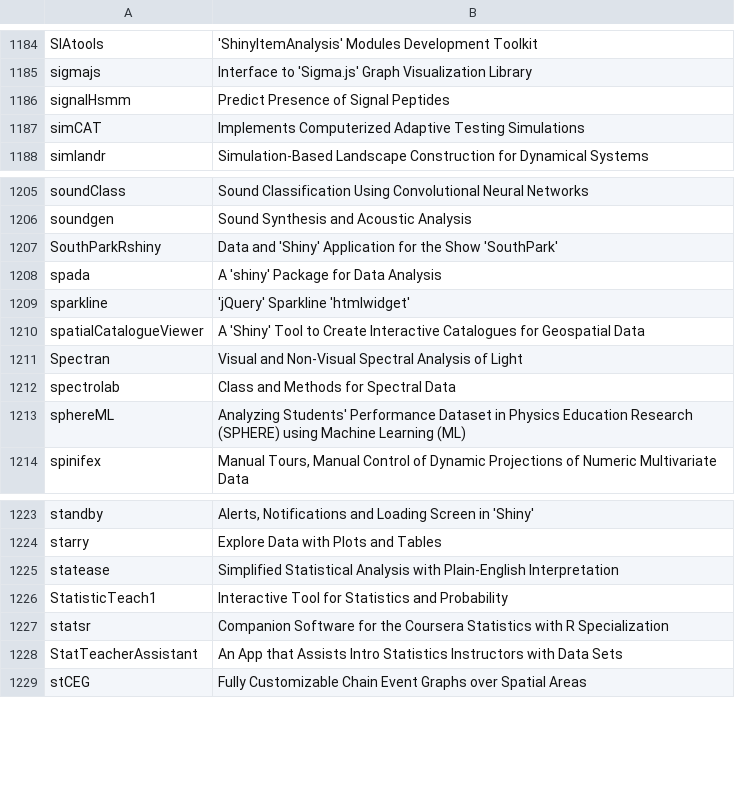
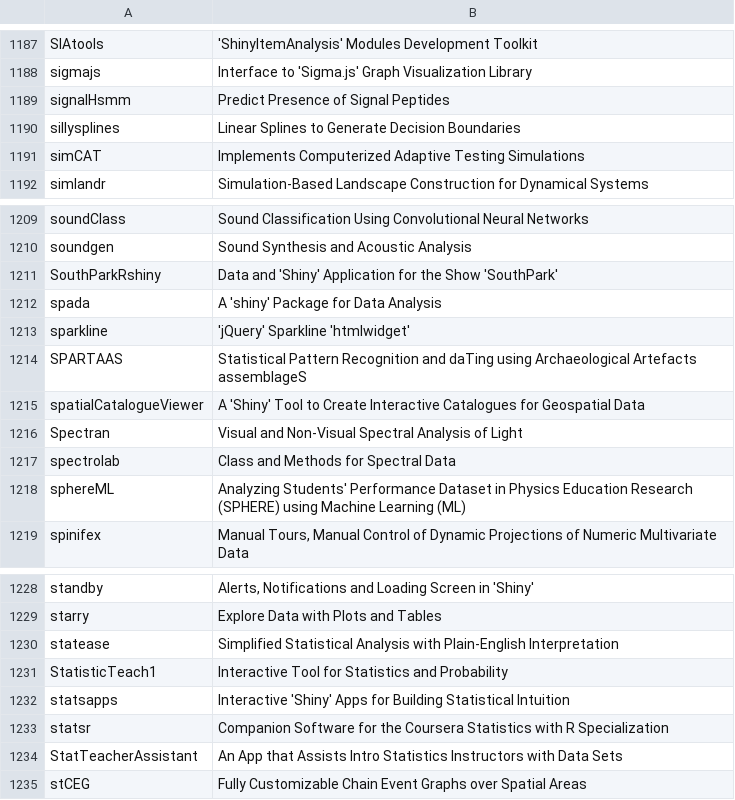
Before and after one commit to nanxstats/awesome-shiny-extensions, a TSV file: updater/shiny-revdep.tsv, drawn as a sheet; only a part is shown, gaps mark what is left out; the diff covers the shown part only; the diff names each change by its address in the sheet, - before the commit and + after, or states it on an @@ line.

Commit message:
Add sillysplines to the list (#101)
* Update reverse dependencies list

* Update exclusion list

* Add sillysplines to the list

```diff
--- a/updater/shiny-revdep.tsv
+++ b/updater/shiny-revdep.tsv
+row 1190: sillysplines | Linear Splines to Generate Decision Boundaries
+row 1214: SPARTAAS | Statistical Pattern Recognition and daTing using Archaeological Artefacts assemblageS
+row 1232: statsapps | Interactive 'Shiny' Apps for Building Statistical Intuition
```
Also changed, not shown: 4 added rows and 1 removed row elsewhere in this file, 2 other files.
